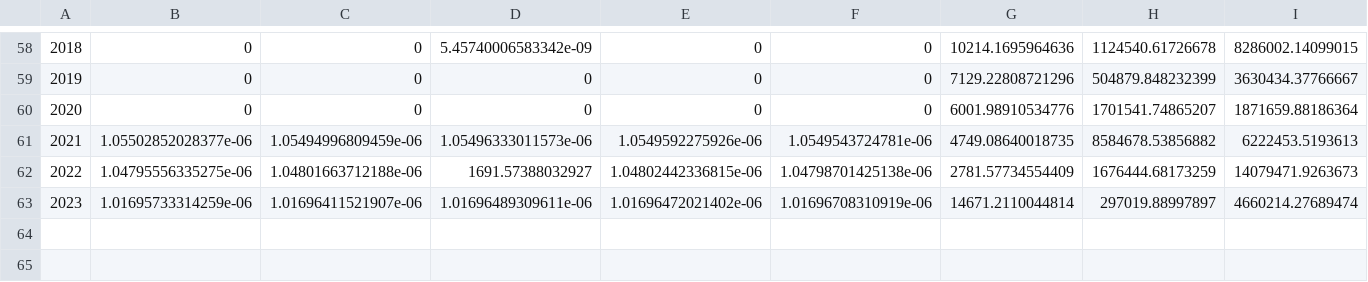
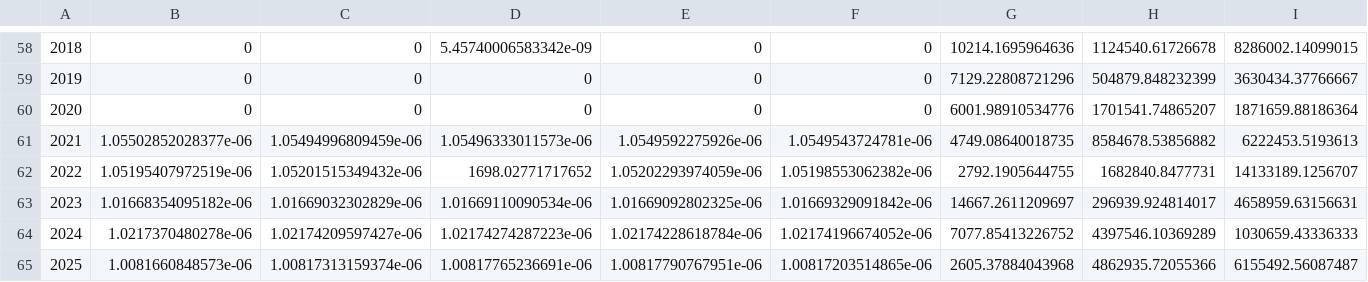
Before and after one commit to hhamazaki/Bristol-Bay-Run-Recon, a CSV file: Syrah/outputFiles/WestSide Figs/Nushagak Return Table.csv, drawn as a sheet; only a part is shown, gaps mark what is left out; removed rows and columns are numbered as before the commit, all else as after; rows hold the shown columns only; the diff names each change by its address in the sheet, - before the commit and + after, or states it on an @@ line.

```diff
--- a/Syrah/outputFiles/WestSide Figs/Nushagak Return Table.csv
+++ b/Syrah/outputFiles/WestSide Figs/Nushagak Return Table.csv
-row 62: 2022 | 1.04795556335275e-06 | 1.04801663712188e-06 | 1691.57388032927 | 1.04802442336815e-06 | 1.04798701425138e-06 | 2781.57734554409 | 1676444.68173259 | 14079471.9263673
-row 63: 2023 | 1.01695733314259e-06 | 1.01696411521907e-06 | 1.01696489309611e-06 | 1.01696472021402e-06 | 1.01696708310919e-06 | 14671.2110044814 | 297019.88997897 | 4660214.27689474
+row 62: 2022 | 1.05195407972519e-06 | 1.05201515349432e-06 | 1698.02771717652 | 1.05202293974059e-06 | 1.05198553062382e-06 | 2792.1905644755 | 1682840.8477731 | 14133189.1256707
+row 63: 2023 | 1.01668354095182e-06 | 1.01669032302829e-06 | 1.01669110090534e-06 | 1.01669092802325e-06 | 1.01669329091842e-06 | 14667.2611209697 | 296939.924814017 | 4658959.63156631
+row 64: 2024 | 1.0217370480278e-06 | 1.02174209597427e-06 | 1.02174274287223e-06 | 1.02174228618784e-06 | 1.02174196674052e-06 | 7077.85413226752 | 4397546.10369289 | 1030659.43336333
+row 65: 2025 | 1.0081660848573e-06 | 1.00817313159374e-06 | 1.00817765236691e-06 | 1.00817790767951e-06 | 1.00817203514865e-06 | 2605.37884043968 | 4862935.72055366 | 6155492.56087487
```
Also changed, not shown: R/ageComp.annual.csv, R/catchAdd.csv, 55 other files.
